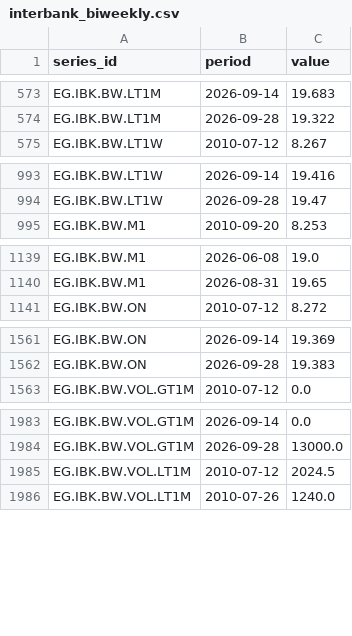
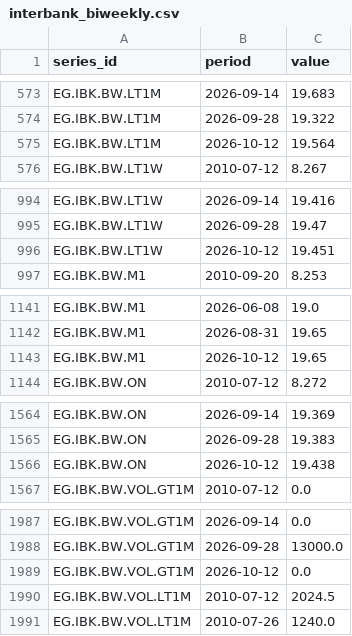
Before and after one commit to mogh0neim/egypt-macro, a CSV file: data/clean/series/interbank_biweekly.csv, drawn as a sheet; only a part is shown, gaps mark what is left out; the diff covers the shown part only.

```diff
--- a/data/clean/series/interbank_biweekly.csv
+++ b/data/clean/series/interbank_biweekly.csv
@@ -574,2 +574,3 @@ EG.IBK.BW.LT1M,2026-09-14,19.683
 EG.IBK.BW.LT1M,2026-09-28,19.322
+EG.IBK.BW.LT1M,2026-10-12,19.564
 EG.IBK.BW.LT1W,2010-07-12,8.267
@@ -994,2 +995,3 @@ EG.IBK.BW.LT1W,2026-09-14,19.416
 EG.IBK.BW.LT1W,2026-09-28,19.47
+EG.IBK.BW.LT1W,2026-10-12,19.451
 EG.IBK.BW.M1,2010-09-20,8.253
@@ -1140,2 +1142,3 @@ EG.IBK.BW.M1,2026-06-08,19.0
 EG.IBK.BW.M1,2026-08-31,19.65
+EG.IBK.BW.M1,2026-10-12,19.65
 EG.IBK.BW.ON,2010-07-12,8.272
@@ -1562,2 +1565,3 @@ EG.IBK.BW.ON,2026-09-14,19.369
 EG.IBK.BW.ON,2026-09-28,19.383
+EG.IBK.BW.ON,2026-10-12,19.438
 EG.IBK.BW.VOL.GT1M,2010-07-12,0.0
@@ -1984,2 +1988,3 @@ EG.IBK.BW.VOL.GT1M,2026-09-14,0.0
 EG.IBK.BW.VOL.GT1M,2026-09-28,13000.0
+EG.IBK.BW.VOL.GT1M,2026-10-12,0.0
 EG.IBK.BW.VOL.LT1M,2010-07-12,2024.5
```
Also changed, not shown: 7 added rows elsewhere in this file, data/clean/records/auction_deposits_fixed.csv, data/clean/series/conia.csv, 22 other files.
